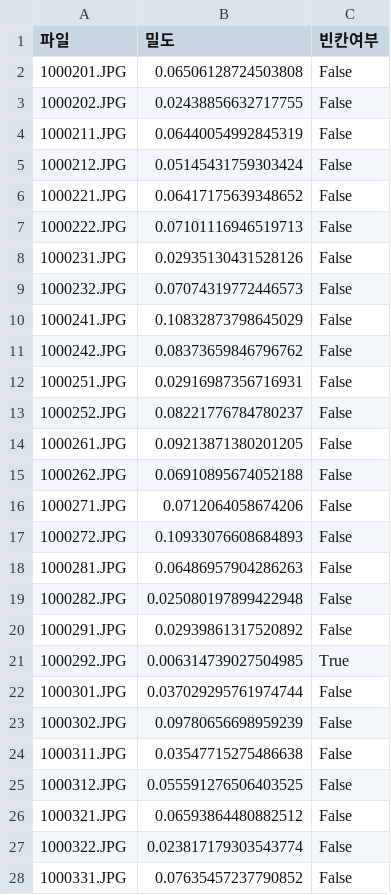
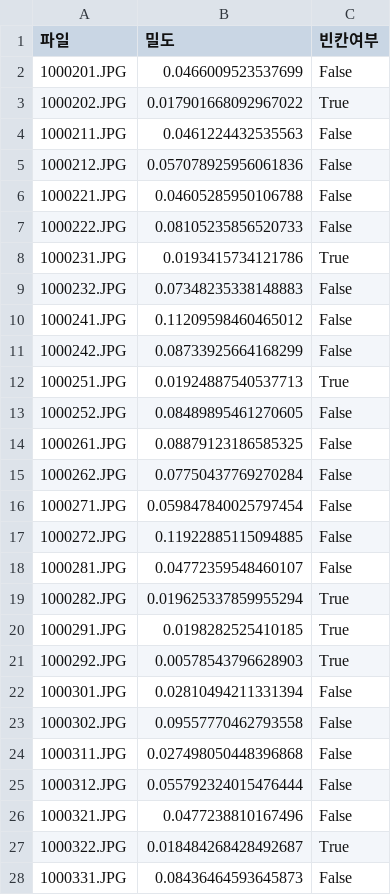
Before and after one commit to seabear6400/answer_scan_project, a CSV file: output/images_summary.csv, drawn as a sheet; only a part is shown; the diff covers the shown part only.

```diff
--- a/output/images_summary.csv
+++ b/output/images_summary.csv
@@ -1,28 +1,28 @@
 파일,밀도,빈칸여부
-1000201.JPG,0.06506128724503808,False
-1000202.JPG,0.02438856632717755,False
-1000211.JPG,0.06440054992845319,False
-1000212.JPG,0.05145431759303424,False
-1000221.JPG,0.06417175639348652,False
-1000222.JPG,0.07101116946519713,False
-1000231.JPG,0.02935130431528126,False
-1000232.JPG,0.07074319772446573,False
-1000241.JPG,0.10832873798645029,False
-1000242.JPG,0.08373659846796762,False
-1000251.JPG,0.02916987356716931,False
-1000252.JPG,0.08221776784780237,False
-1000261.JPG,0.09213871380201205,False
-1000262.JPG,0.06910895674052188,False
-1000271.JPG,0.0712064058674206,False
-1000272.JPG,0.10933076608684893,False
-1000281.JPG,0.06486957904286263,False
-1000282.JPG,0.025080197899422948,False
-1000291.JPG,0.02939861317520892,False
-1000292.JPG,0.006314739027504985,True
-1000301.JPG,0.037029295761974744,False
-1000302.JPG,0.09780656698959239,False
-1000311.JPG,0.03547715275486638,False
-1000312.JPG,0.055591276506403525,False
-1000321.JPG,0.06593864480882512,False
-1000322.JPG,0.023817179303543774,False
-1000331.JPG,0.07635457237790852,False
+1000201.JPG,0.0466009523537699,False
+1000202.JPG,0.017901668092967022,True
+1000211.JPG,0.0461224432535563,False
+1000212.JPG,0.057078925956061836,False
+1000221.JPG,0.04605285950106788,False
+1000222.JPG,0.08105235856520733,False
+1000231.JPG,0.0193415734121786,True
+1000232.JPG,0.07348235338148883,False
+1000241.JPG,0.11209598460465012,False
+1000242.JPG,0.08733925664168299,False
+1000251.JPG,0.01924887540537713,True
+1000252.JPG,0.08489895461270605,False
+1000261.JPG,0.08879123186585325,False
+1000262.JPG,0.07750437769270284,False
+1000271.JPG,0.059847840025797454,False
+1000272.JPG,0.11922885115094885,False
+1000281.JPG,0.04772359548460107,False
+1000282.JPG,0.019625337859955294,True
+1000291.JPG,0.0198282525410185,True
+1000292.JPG,0.00578543796628903,True
+1000301.JPG,0.02810494211331394,False
+1000302.JPG,0.09557770462793558,False
+1000311.JPG,0.027498050448396868,False
+1000312.JPG,0.055792324015476444,False
+1000321.JPG,0.0477238810167496,False
+1000322.JPG,0.018484268428492687,True
+1000331.JPG,0.08436464593645873,False
```
Also changed, not shown: 51 edited cells elsewhere in this file, output/report.csv, 35 other files.
